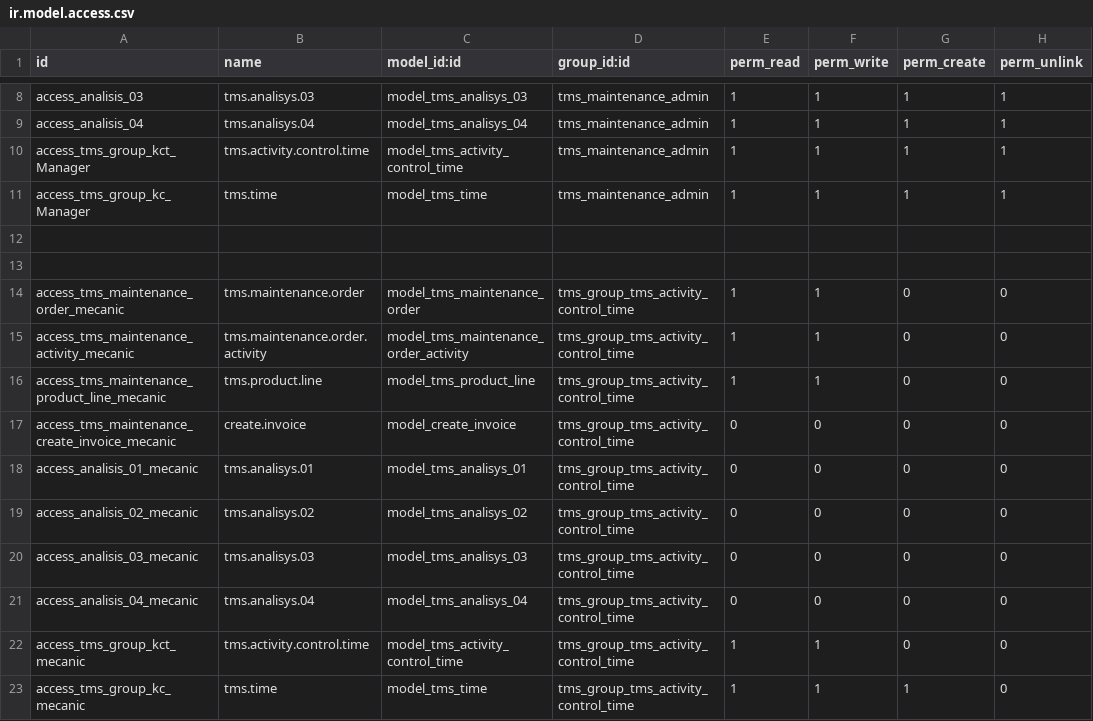
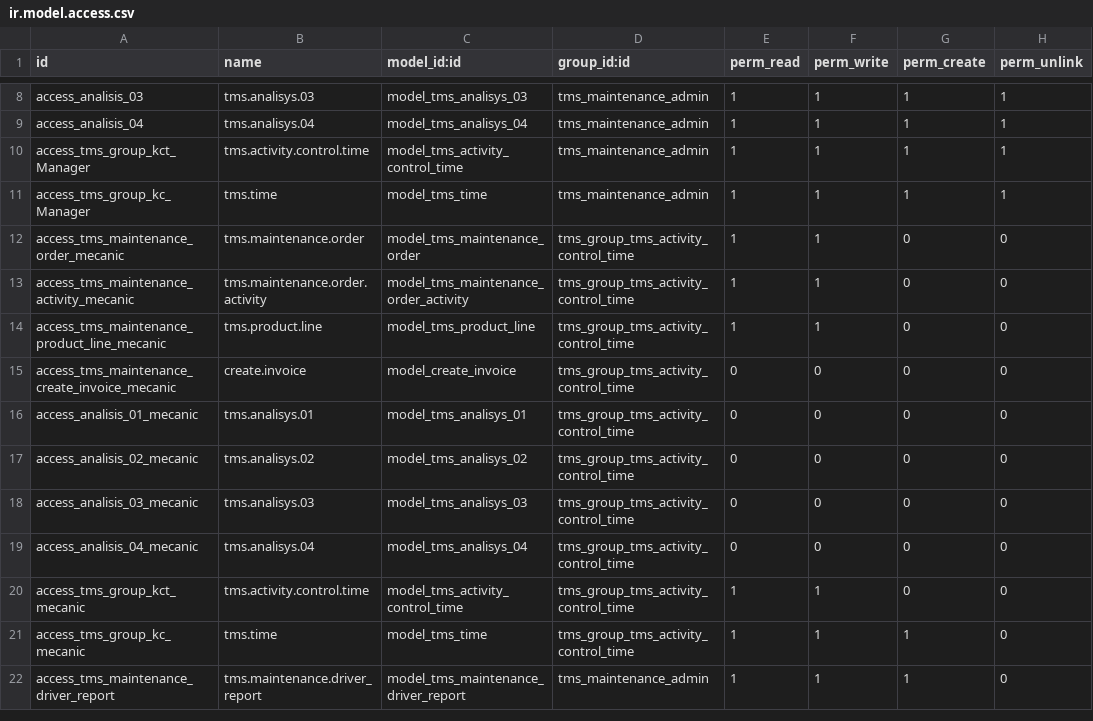
Before and after one commit to victormutunga/transport-management-system, a CSV file: security/ir.model.access.csv, drawn as a sheet; only a part is shown, gaps mark what is left out.

Commit message:
Assign Manpower to several Tasks, Data Model relation Bug fixes...

```diff
--- a/security/ir.model.access.csv
+++ b/security/ir.model.access.csv
@@ -11,4 +11,2 @@ access_tms_group_kct_Manager,tms.activity.control.time,model_tms_activity_contro
 access_tms_group_kc_Manager,tms.time,model_tms_time,tms_maintenance_admin,1,1,1,1
-,,,,,,,
-,,,,,,,
 access_tms_maintenance_order_mecanic,tms.maintenance.order,model_tms_maintenance_order,tms_group_tms_activity_control_time,1,1,0,0
@@ -23 +21,2 @@ access_tms_group_kct_mecanic,tms.activity.control.time,model_tms_activity_contro
 access_tms_group_kc_mecanic,tms.time,model_tms_time,tms_group_tms_activity_control_time,1,1,1,0
+access_tms_maintenance_driver_report,tms.maintenance.driver_report,model_tms_maintenance_driver_report,tms_maintenance_admin,1,1,1,0
```
Also changed, not shown: 18 other files.
